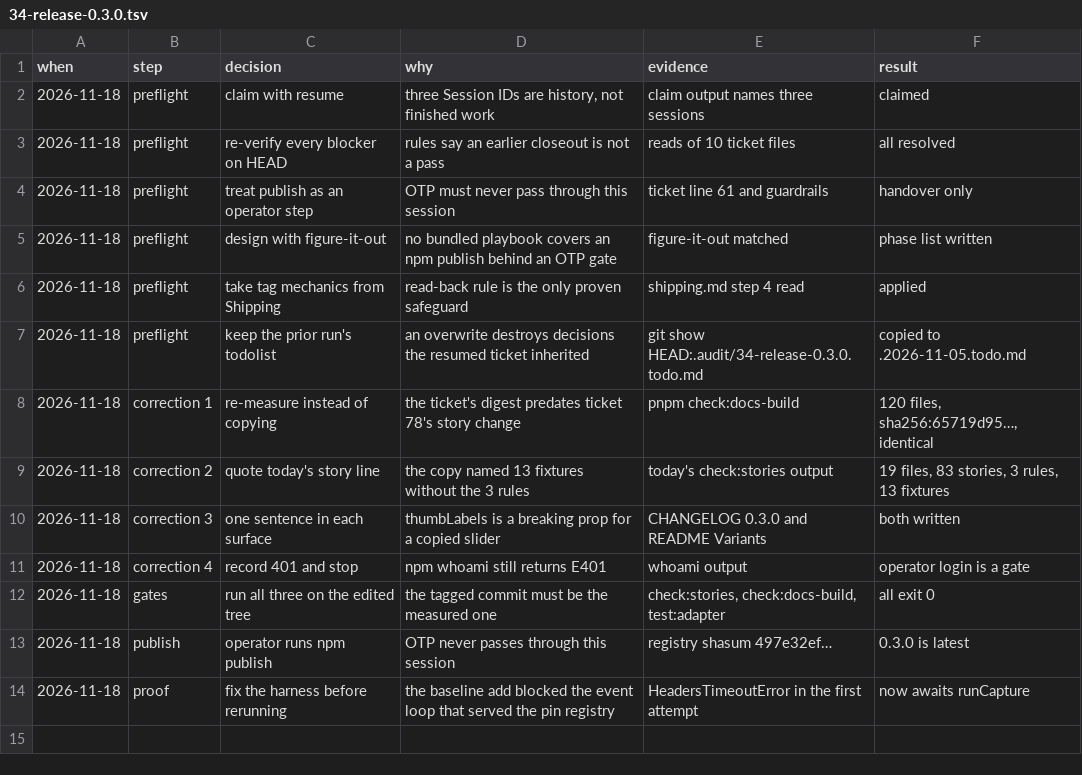
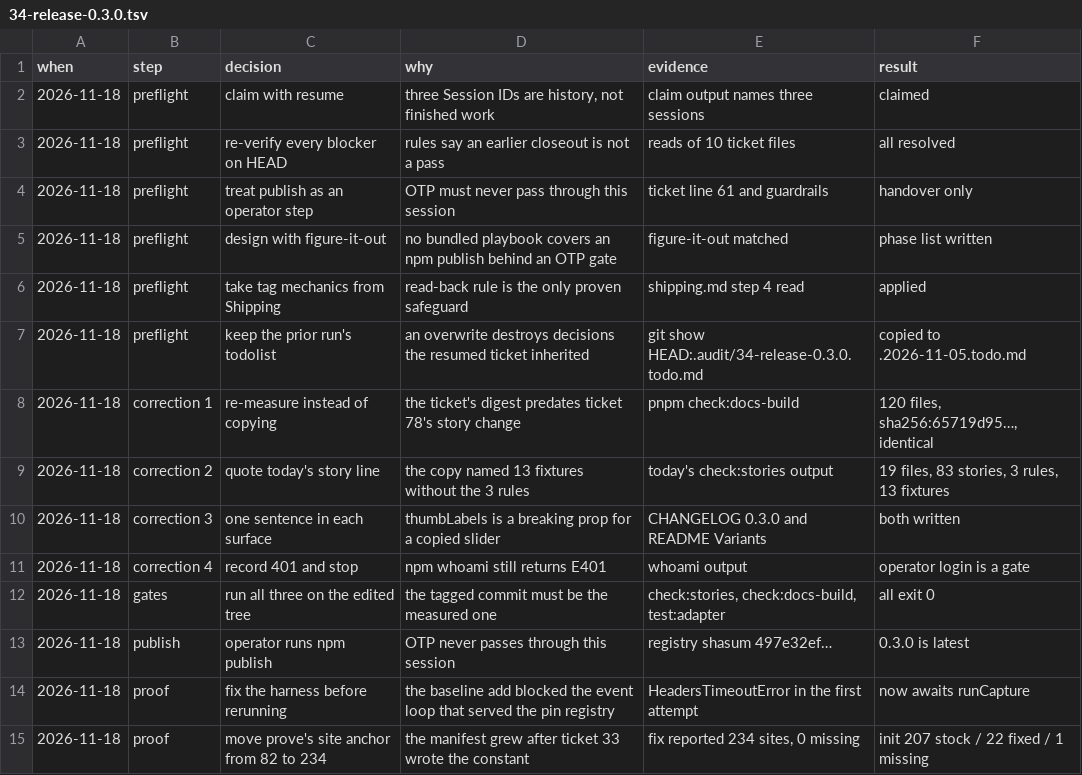
Before and after one commit to kodaicoder/shadcn-svelte-daisyui-adapter, a TSV file: .audit/34-release-0.3.0.tsv, drawn as a sheet.

Commit message:
test(adapter): 🧪 prove 0.3.0 against the published registry (ticket 34)
The literal dlx init of 0.3.0 runs on a fresh scaffold: init is byte identical across two runs, the late sheet add goes stock to fixed, fix is byte identical and fix --check reports 0 stock, 234 fixed, 0 customized, 0 missing, and the app builds and renders in both schemes. prove's site anchor moves from 82 to the named SITES = 234, because the manifest grew after ticket 33 wrote the constant. The harness baseline add is now async, because the synchronous call blocked the event loop serving the pin registry.

```diff
--- a/.audit/34-release-0.3.0.tsv
+++ b/.audit/34-release-0.3.0.tsv
@@ -14 +14,2 @@ when	step	decision	why	evidence	result
 2026-11-18	proof	fix the harness before rerunning	the baseline add blocked the event loop that served the pin registry	HeadersTimeoutError in the first attempt	now awaits runCapture
+2026-11-18	proof	move prove's site anchor from 82 to 234	the manifest grew after ticket 33 wrote the constant	fix reported 234 sites, 0 missing	init 207 stock / 22 fixed / 1 missing
```
Also changed, not shown: 28 other files.
